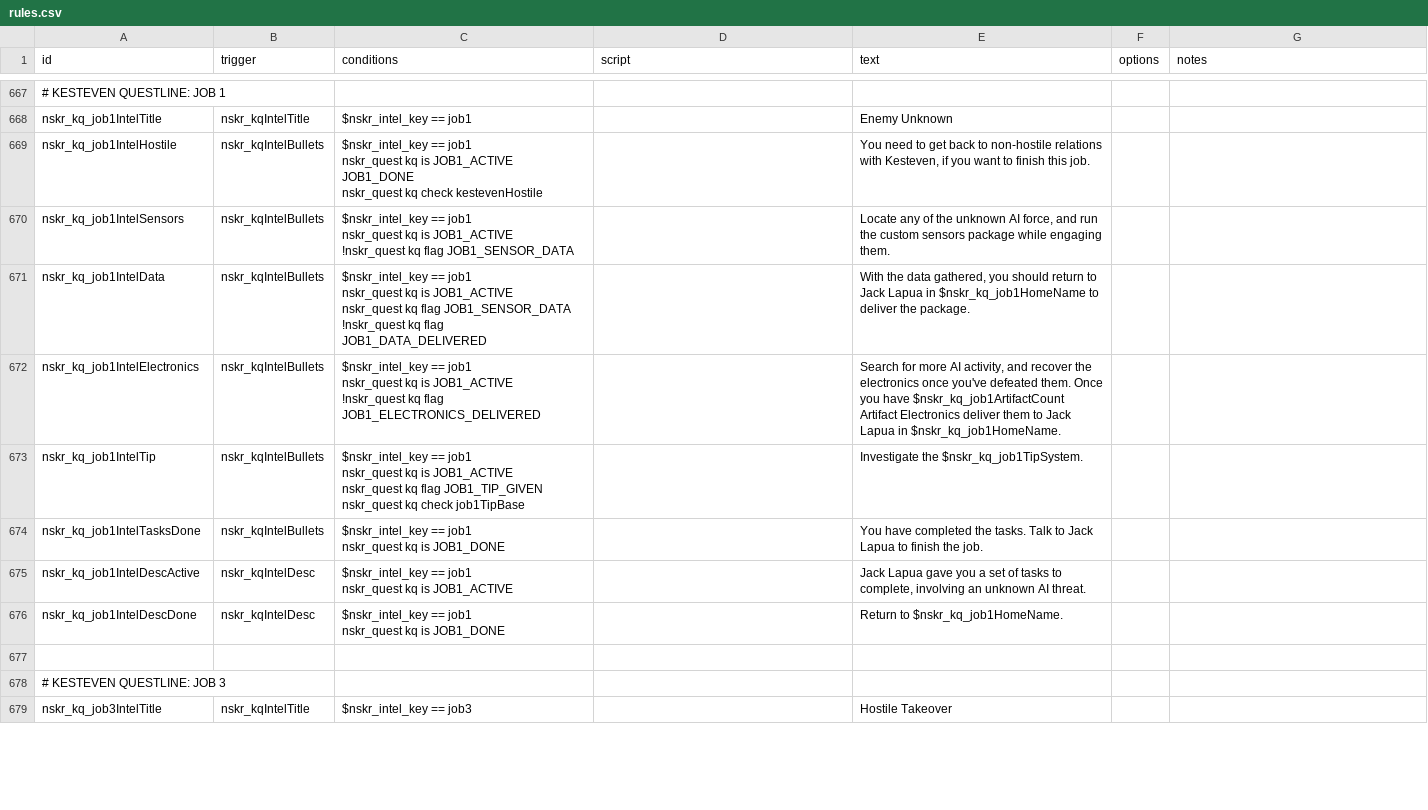
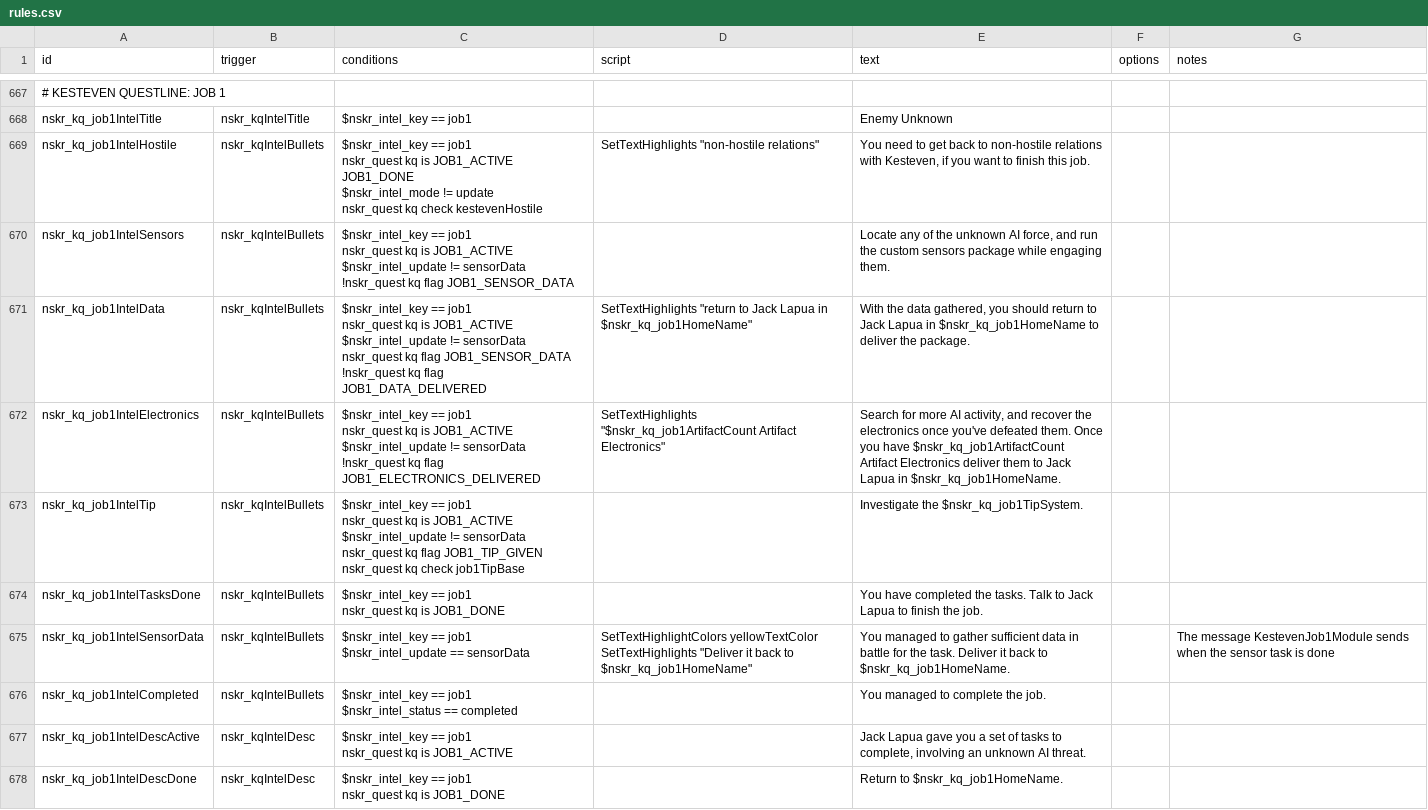
Before and after one commit to SirHartley/Lost.Sector, a CSV file: data/campaign/rules.csv, drawn as a sheet; only a part is shown, gaps mark what is left out; the shorter side is filled out with more unchanged rows; ↵ is a line break in a cell; the diff covers the shown part only; the diff names each change by its address in the sheet, - before the commit and + after, or states it on an @@ line.

```diff
--- a/data/campaign/rules.csv
+++ b/data/campaign/rules.csv
-C669 (conditions): …JOB1_ACTIVE JOB1_DONE ↵ nskr_quest kq…
+C669 (conditions): …JOB1_ACTIVE JOB1_DONE ↵ $nskr_intel_mode != update ↵ nskr_quest kq…
-D669 (script): (empty)
+D669 (script): SetTextHighlights "non-hostile relations"
-C670 (conditions): …is JOB1_ACTIVE ↵ !nskr_quest kq…
+C670 (conditions): …is JOB1_ACTIVE ↵ $nskr_intel_update != sensorData ↵ !nskr_quest kq…
-C671 (conditions): …is JOB1_ACTIVE ↵ nskr_quest kq…
+C671 (conditions): …is JOB1_ACTIVE ↵ $nskr_intel_update != sensorData ↵ nskr_quest kq…
-D671 (script): (empty)
+D671 (script): SetTextHighlights "return to Jack Lapua in $nskr_kq_job1HomeName"
-C672 (conditions): …is JOB1_ACTIVE ↵ !nskr_quest kq…
+C672 (conditions): …is JOB1_ACTIVE ↵ $nskr_intel_update != sensorData ↵ !nskr_quest kq…
-D672 (script): (empty)
+D672 (script): SetTextHighlights "$nskr_kq_job1ArtifactCount Artifact Electronics"
-C673 (conditions): …is JOB1_ACTIVE ↵ nskr_quest kq…
+C673 (conditions): …is JOB1_ACTIVE ↵ $nskr_intel_update != sensorData ↵ nskr_quest kq…
+row 675: nskr_kq_job1IntelSensorData | nskr_kqIntelBullets | $nskr_intel_key == job1 ↵ $nskr_intel_update == sensorData | SetTextHighlightColors yellowTextColor ↵ SetTextHighlights "Deliver it back to $nskr_kq_job1HomeName" | You managed to gather sufficient data in battle for the task. Deliver it back to $nskr_kq_job1HomeName. |  | The message KestevenJob1Module sends when the sensor task is done
+row 676: nskr_kq_job1IntelCompleted | nskr_kqIntelBullets | $nskr_intel_key == job1 ↵ $nskr_intel_status == completed |  | You managed to complete the job.
```
Also changed, not shown: 1 added row and 2 edited cells elsewhere in this file, 7 other files.
